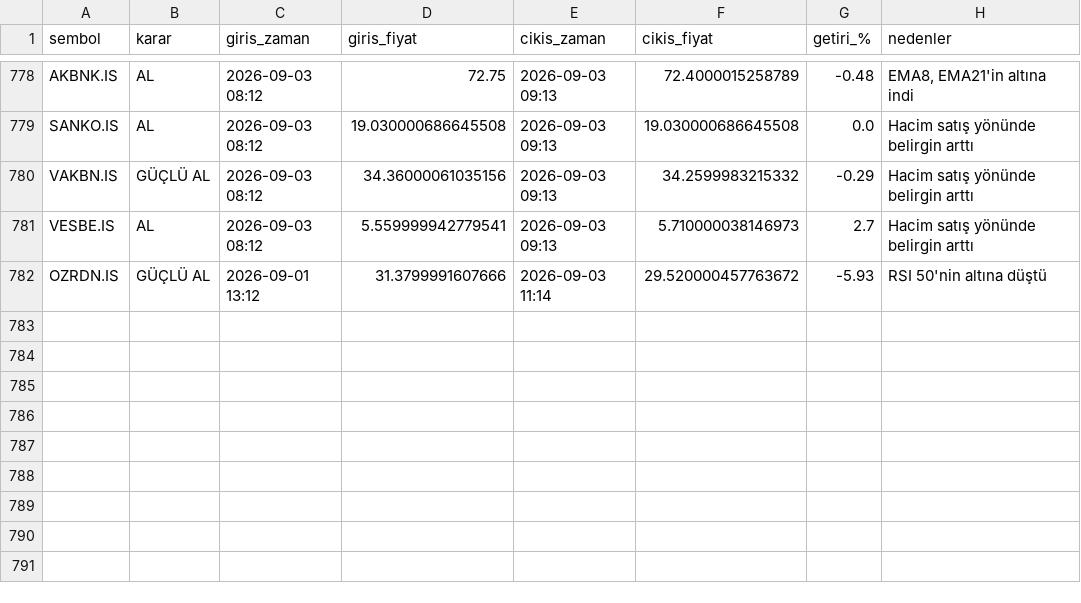
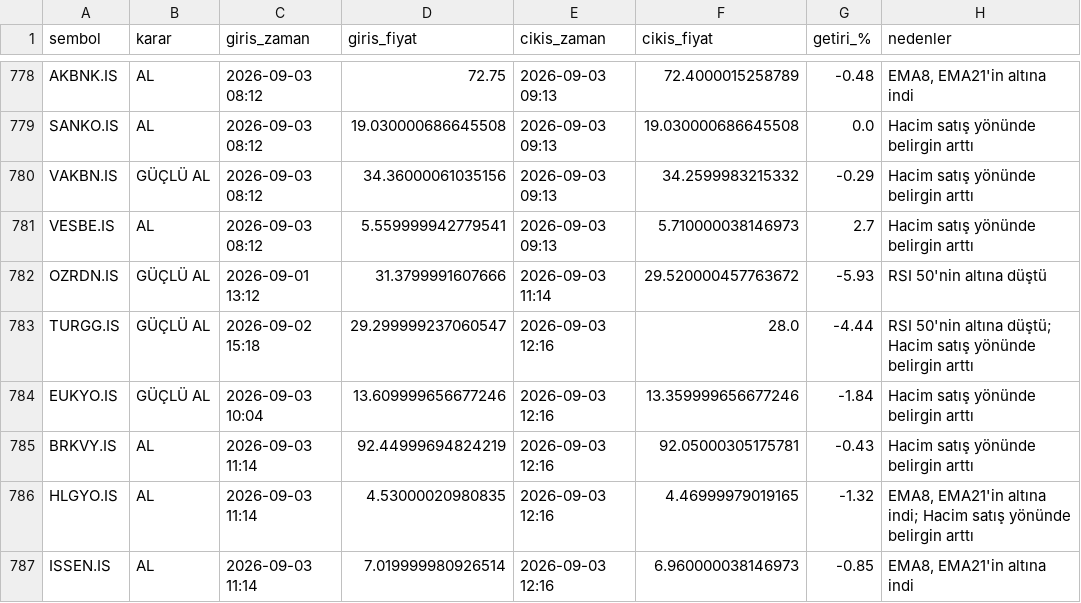
Before and after one commit to cotanakosmanbeyaz-droid/Hisse_arama, a CSV file: islem_gecmisi.csv, drawn as a sheet; only a part is shown, gaps mark what is left out.

```diff
--- a/islem_gecmisi.csv
+++ b/islem_gecmisi.csv
@@ -782 +782,6 @@ VESBE.IS,AL,2026-09-03 08:12,5.559999942779541,2026-09-03 09:13,5.71000003814697
 OZRDN.IS,GÜÇLÜ AL,2026-09-01 13:12,31.3799991607666,2026-09-03 11:14,29.520000457763672,-5.93,RSI 50'nin altına düştü
+TURGG.IS,GÜÇLÜ AL,2026-09-02 15:18,29.299999237060547,2026-09-03 12:16,28.0,-4.44,RSI 50'nin altına düştü; Hacim satış yönünde belirgin arttı
+EUKYO.IS,GÜÇLÜ AL,2026-09-03 10:04,13.609999656677246,2026-09-03 12:16,13.359999656677246,-1.84,Hacim satış yönünde belirgin arttı
+BRKVY.IS,AL,2026-09-03 11:14,92.44999694824219,2026-09-03 12:16,92.05000305175781,-0.43,Hacim satış yönünde belirgin arttı
+HLGYO.IS,AL,2026-09-03 11:14,4.53000020980835,2026-09-03 12:16,4.46999979019165,-1.32,"EMA8, EMA21'in altına indi; Hacim satış yönünde belirgin arttı"
+ISSEN.IS,AL,2026-09-03 11:14,7.019999980926514,2026-09-03 12:16,6.960000038146973,-0.85,"EMA8, EMA21'in altına indi"
```
Also changed, not shown: 1 other file.
